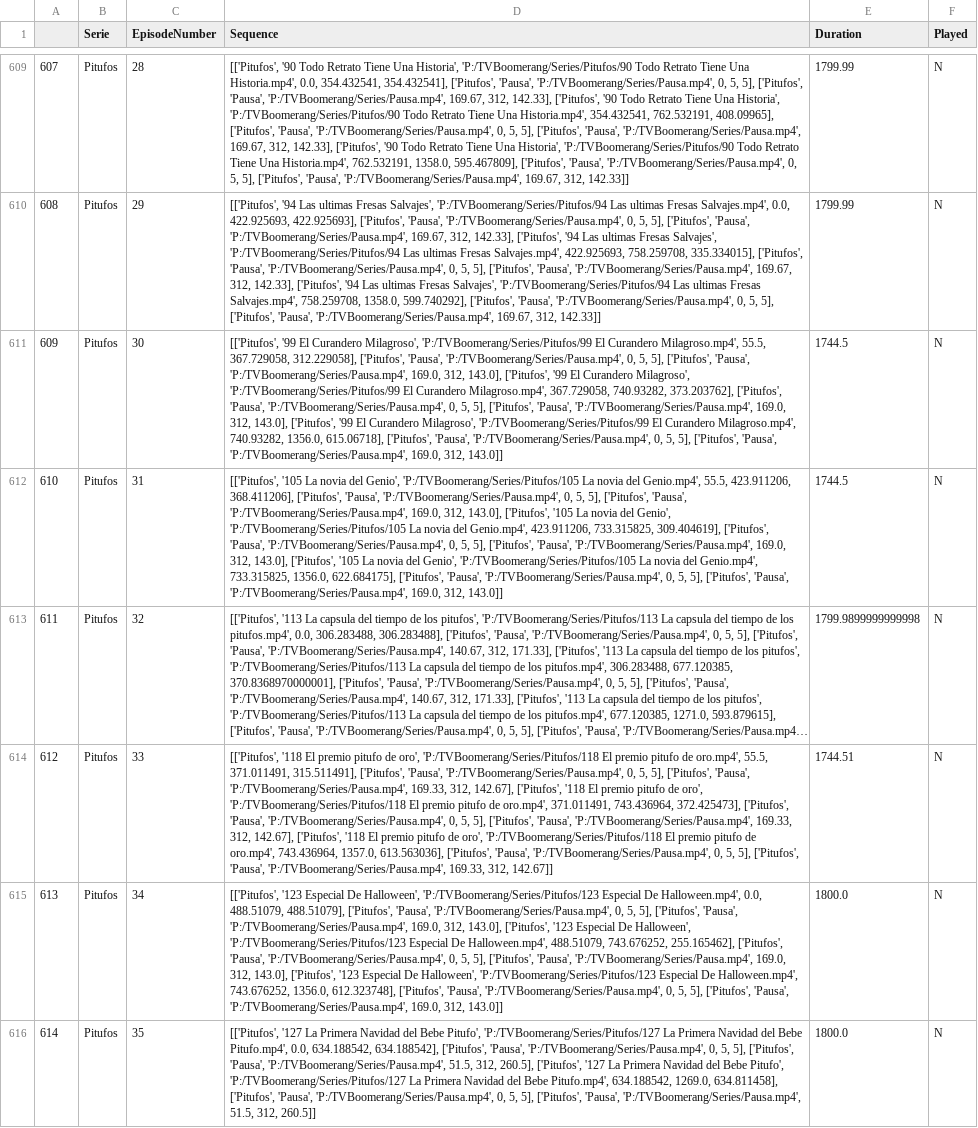
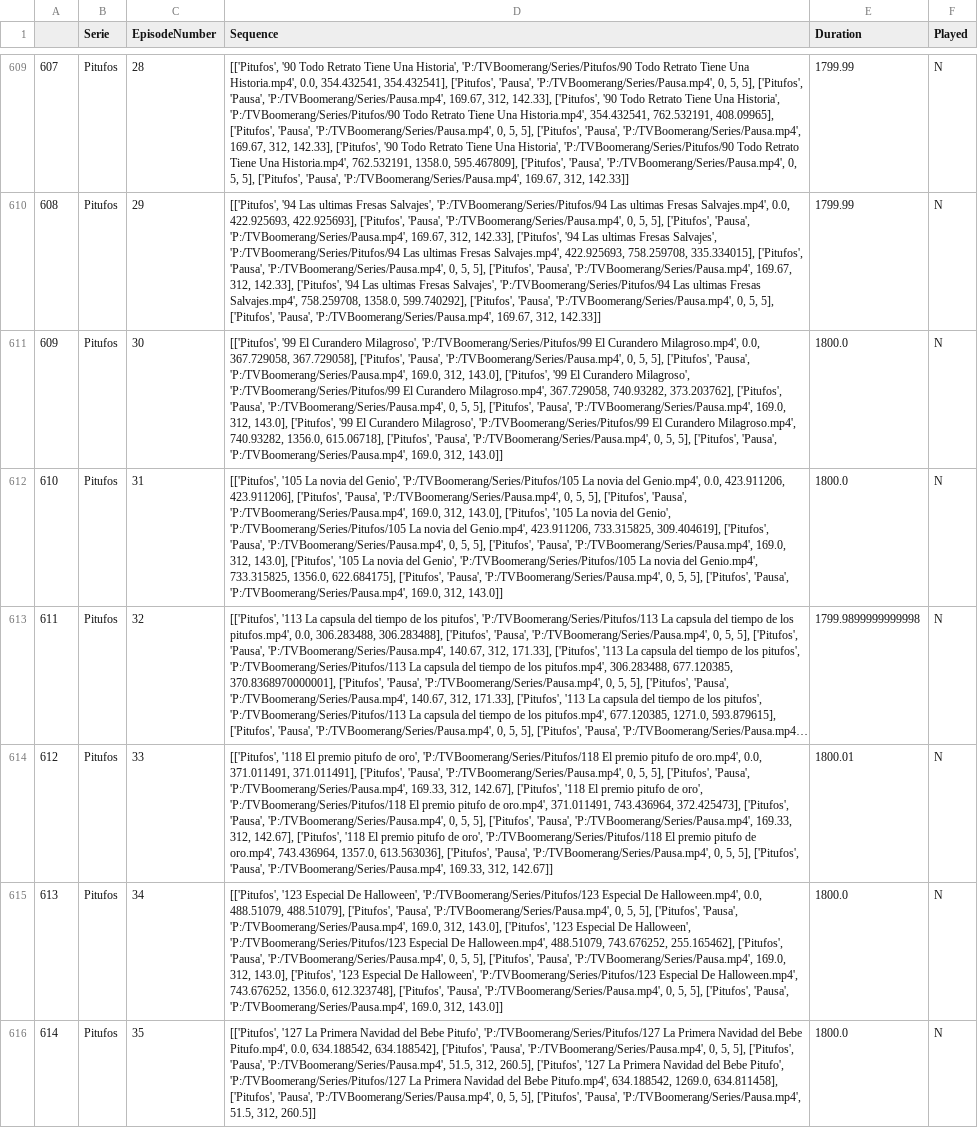
Before and after one commit to leoelisei/TVBoomerang, a CSV file: DatabasePreparedEpisodes.csv, drawn as a sheet; only a part is shown, gaps mark what is left out; long unchanged cells end in …; the diff names each change by its address in the sheet, - before the commit and + after, or states it on an @@ line.

Commit message:
Actualización del archivo CSV con nuevos datos

```diff
--- a/DatabasePreparedEpisodes.csv
+++ b/DatabasePreparedEpisodes.csv
-D611 (Sequence): …Curandero Milagroso.mp4', 55.5, 367.729058, 312.229058], ['Pitufos', 'Pausa',…
+D611 (Sequence): …Curandero Milagroso.mp4', 0.0, 367.729058, 367.729058], ['Pitufos', 'Pausa',…
-E611:E612 (Duration): 1744.5
+E611:E612 (Duration): 1800.0
-D612 (Sequence): …del Genio.mp4', 55.5, 423.911206, 368.411206], ['Pitufos', 'Pausa',…
+D612 (Sequence): …del Genio.mp4', 0.0, 423.911206, 423.911206], ['Pitufos', 'Pausa',…
-D614 (Sequence): …de oro.mp4', 55.5, 371.011491, 315.511491], ['Pitufos', 'Pausa',…
+D614 (Sequence): …de oro.mp4', 0.0, 371.011491, 371.011491], ['Pitufos', 'Pausa',…
-E614 (Duration): 1744.51
+E614 (Duration): 1800.01
```
